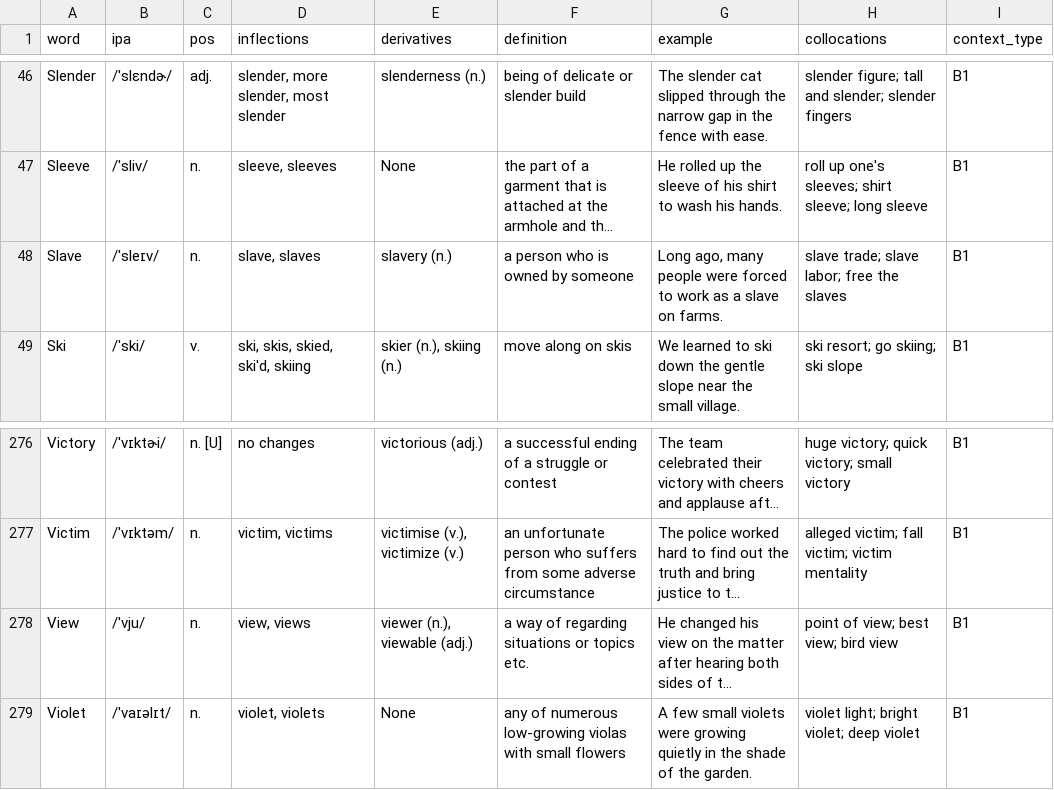
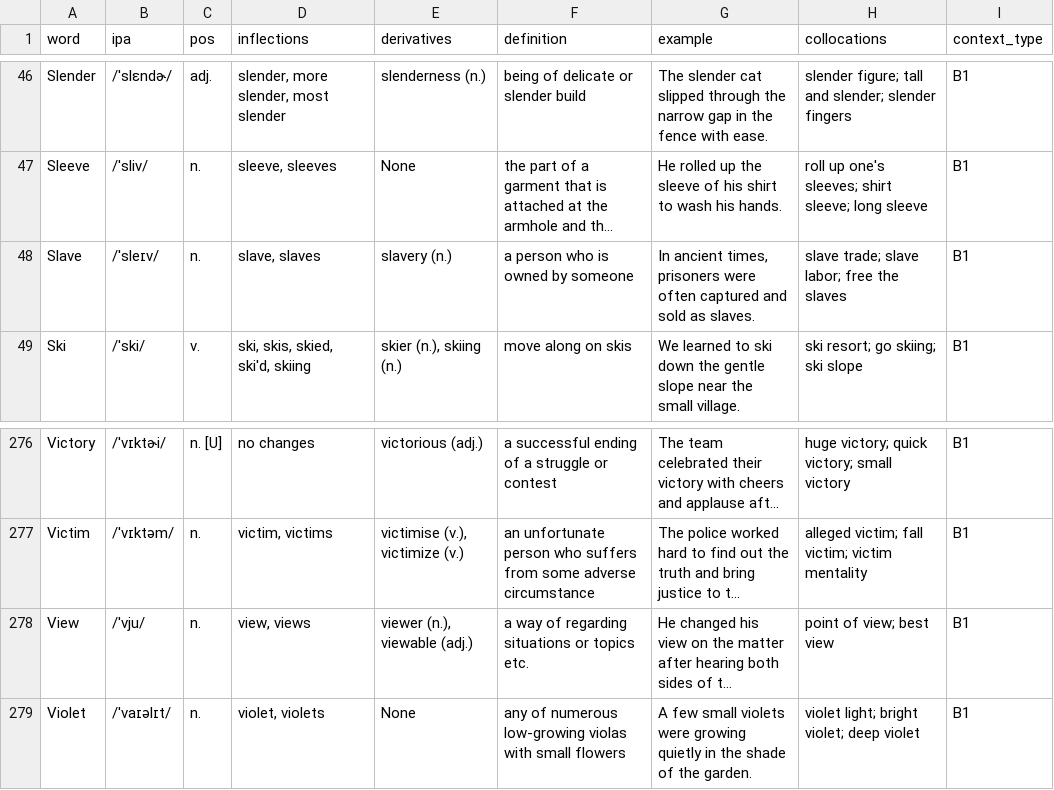
Before and after one commit to Shuai-chi/wordcards, a CSV file: sample-decks/High_School/B1_HS_Level3_Part3_368.csv, drawn as a sheet; only a part is shown, gaps mark what is left out; long unchanged cells end in …; the diff names each change by its address in the sheet, - before the commit and + after, or states it on an @@ line.

```diff
--- a/sample-decks/High_School/B1_HS_Level3_Part3_368.csv
+++ b/sample-decks/High_School/B1_HS_Level3_Part3_368.csv
-G48 (example): Long ago, many people were forced to work as a slave on farms.
+G48 (example): In ancient times, prisoners were often captured and sold as slaves.
-H278 (collocations): point of view; best view; bird view
+H278 (collocations): point of view; best view
```
Also changed, not shown: sample-decks/High_School/B1_HS_Level3_Part1_370.csv, sample-decks/High_School/B1_HS_Level3_Part2_370.csv, 18 other files.
